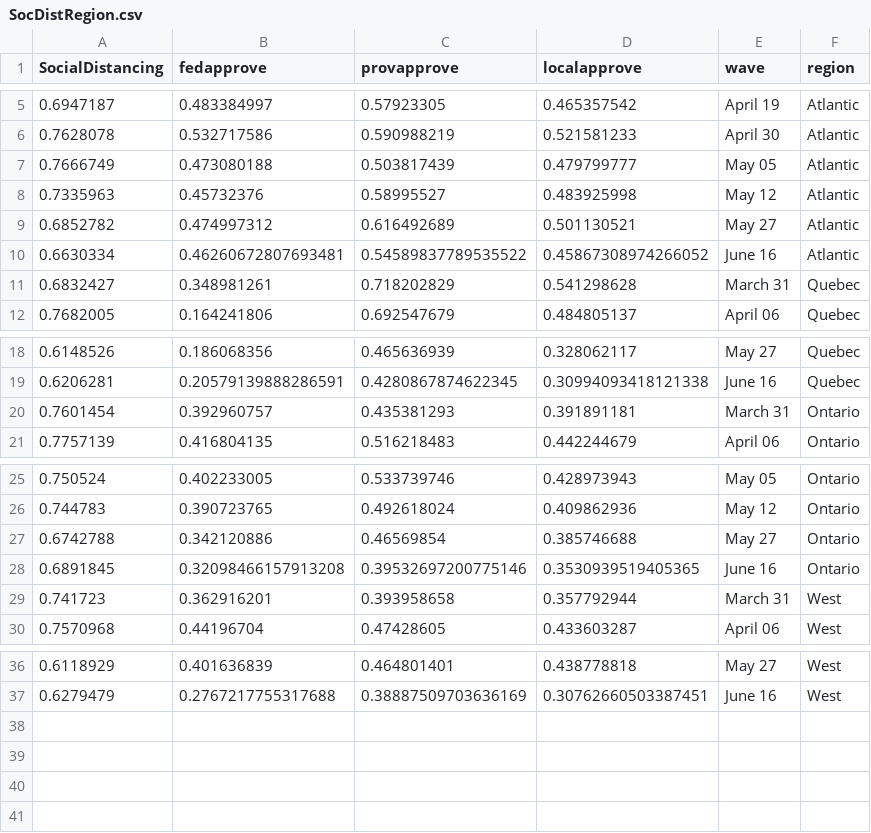
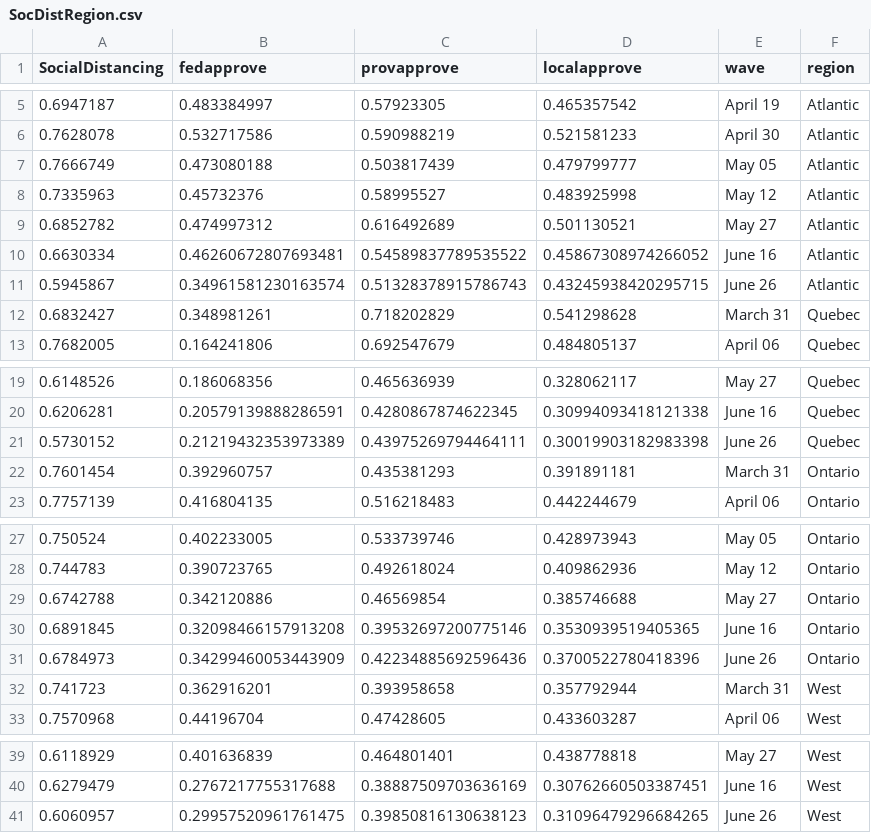
Before and after one commit to nrkthompson/ChartHolding, a CSV file: Data/SocDistRegion.csv, drawn as a sheet; only a part is shown, gaps mark what is left out.

Commit message:
Update SocDistRegion.csv

```diff
--- a/Data/SocDistRegion.csv
+++ b/Data/SocDistRegion.csv
@@ -10,2 +10,3 @@ SocialDistancing,fedapprove,provapprove,localapprove,wave,region
 0.6630334,0.46260672807693481,0.54589837789535522,0.45867308974266052,June 16,Atlantic
+0.5945867,0.34961581230163574,0.51328378915786743,0.43245938420295715,June 26,Atlantic
 0.6832427,0.348981261,0.718202829,0.541298628,March 31,Quebec
@@ -19,2 +20,3 @@ SocialDistancing,fedapprove,provapprove,localapprove,wave,region
 0.6206281,0.20579139888286591,0.4280867874622345,0.30994093418121338,June 16,Quebec
+0.5730152,0.21219432353973389,0.43975269794464111,0.30019903182983398,June 26,Quebec
 0.7601454,0.392960757,0.435381293,0.391891181,March 31,Ontario
@@ -28,2 +30,3 @@ SocialDistancing,fedapprove,provapprove,localapprove,wave,region
 0.6891845,0.32098466157913208,0.39532697200775146,0.3530939519405365,June 16,Ontario
+0.6784973,0.34299460053443909,0.42234885692596436,0.3700522780418396,June 26,Ontario
 0.741723,0.362916201,0.393958658,0.357792944,March 31,West
@@ -37 +40,2 @@ SocialDistancing,fedapprove,provapprove,localapprove,wave,region
 0.6279479,0.2767217755317688,0.38887509703636169,0.30762660503387451,June 16,West
+0.6060957,0.29957520961761475,0.39850816130638123,0.31096479296684265,June 26,West
```
